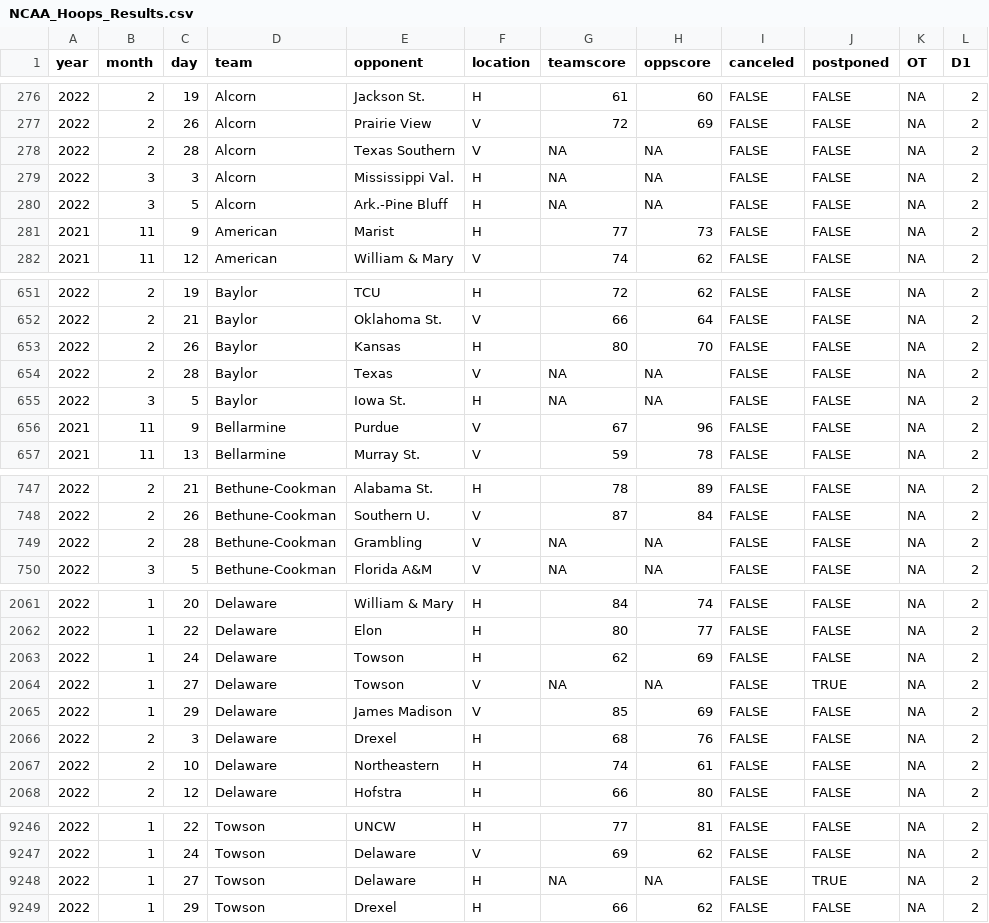
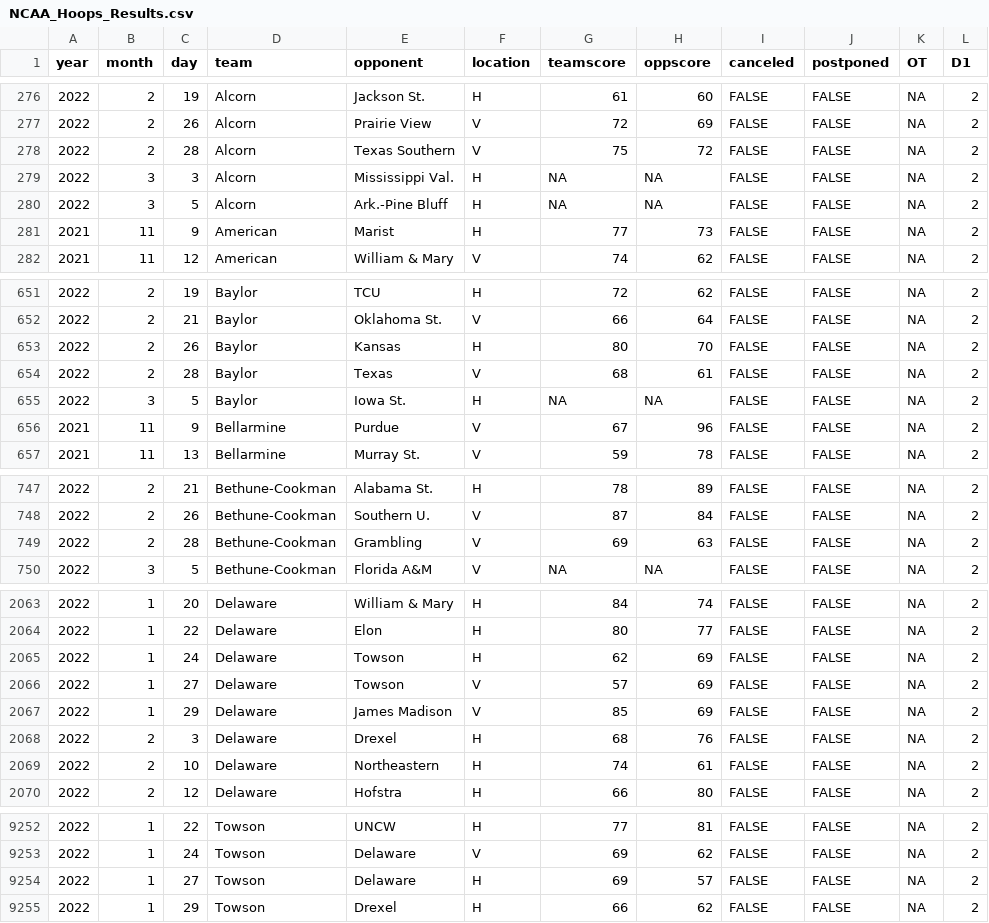
Before and after one commit to jackwarfield/rg2_poll, a CSV file: cbb/NCAA_Hoops_Results.csv, drawn as a sheet; only a part is shown, gaps mark what is left out; the diff covers the shown part only.

```diff
--- a/cbb/NCAA_Hoops_Results.csv
+++ b/cbb/NCAA_Hoops_Results.csv
@@ -277,3 +277,3 @@
 2022,2,26,"Alcorn","Prairie View","V",72,69,FALSE,FALSE,NA,2
-2022,2,28,"Alcorn","Texas Southern","V",NA,NA,FALSE,FALSE,NA,2
+2022,2,28,"Alcorn","Texas Southern","V",75,72,FALSE,FALSE,NA,2
 2022,3,3,"Alcorn","Mississippi Val.","H",NA,NA,FALSE,FALSE,NA,2
@@ -653,3 +653,3 @@
 2022,2,26,"Baylor","Kansas","H",80,70,FALSE,FALSE,NA,2
-2022,2,28,"Baylor","Texas","V",NA,NA,FALSE,FALSE,NA,2
+2022,2,28,"Baylor","Texas","V",68,61,FALSE,FALSE,NA,2
 2022,3,5,"Baylor","Iowa St.","H",NA,NA,FALSE,FALSE,NA,2
@@ -748,3 +748,3 @@
 2022,2,26,"Bethune-Cookman","Southern U.","V",87,84,FALSE,FALSE,NA,2
-2022,2,28,"Bethune-Cookman","Grambling","V",NA,NA,FALSE,FALSE,NA,2
+2022,2,28,"Bethune-Cookman","Grambling","V",69,63,FALSE,FALSE,NA,2
 2022,3,5,"Bethune-Cookman","Florida A&M","V",NA,NA,FALSE,FALSE,NA,2
@@ -2063,3 +2065,3 @@
 2022,1,24,"Delaware","Towson","H",62,69,FALSE,FALSE,NA,2
-2022,1,27,"Delaware","Towson","V",NA,NA,FALSE,TRUE,NA,2
+2022,1,27,"Delaware","Towson","V",57,69,FALSE,FALSE,NA,2
 2022,1,29,"Delaware","James Madison","V",85,69,FALSE,FALSE,NA,2
@@ -9247,3 +9253,3 @@
 2022,1,24,"Towson","Delaware","V",69,62,FALSE,FALSE,NA,2
-2022,1,27,"Towson","Delaware","H",NA,NA,FALSE,TRUE,NA,2
+2022,1,27,"Towson","Delaware","H",69,57,FALSE,FALSE,NA,2
 2022,1,29,"Towson","Drexel","H",66,62,FALSE,FALSE,NA,2
```
Also changed, not shown: 8 added rows and 84 edited cells elsewhere in this file, cbb/teams_2021_rankings.csv, 1 other file.
